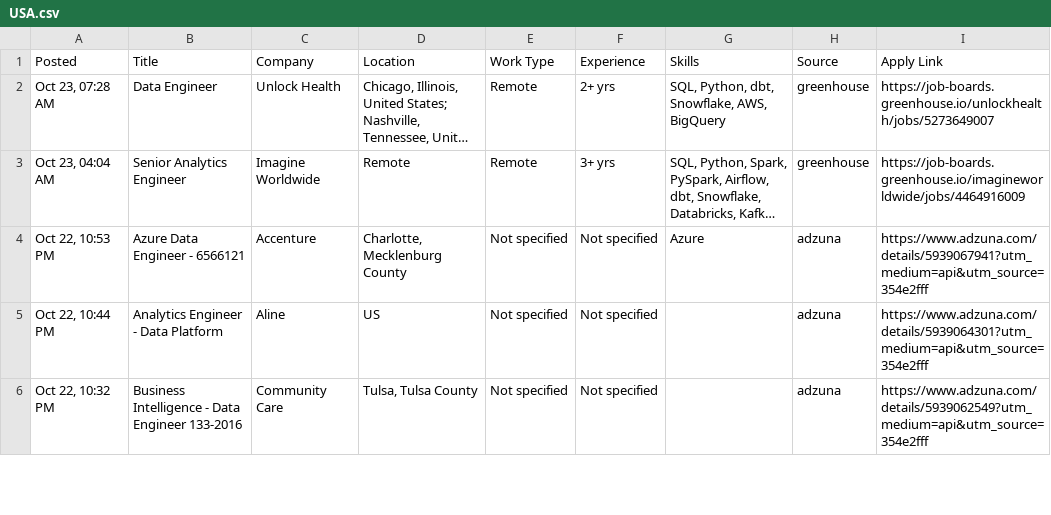
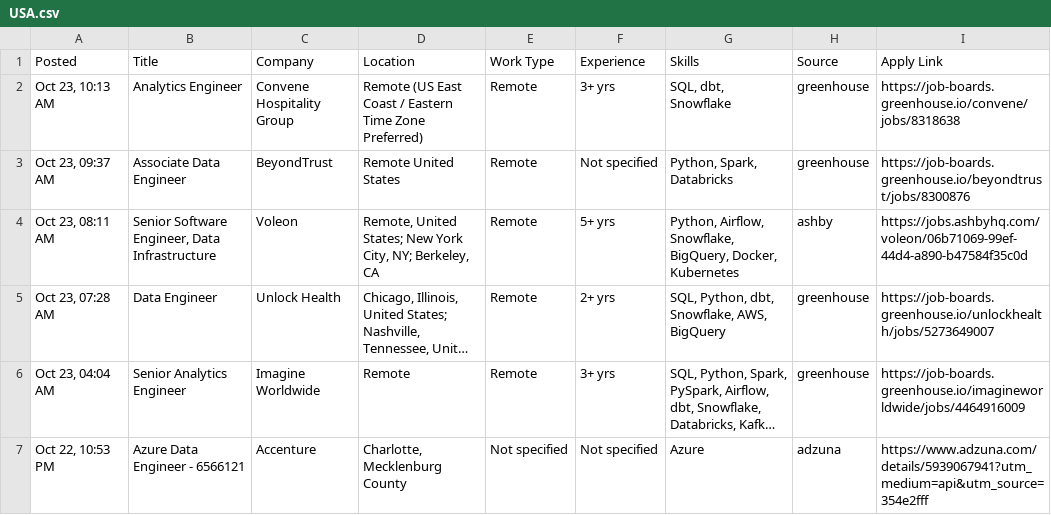
Before and after one commit to VenkyReddy09/job-hunter, a CSV file: jobs/2026-10-23/USA.csv, drawn as a sheet; only a part is shown; the shorter side is filled out with more unchanged rows; long unchanged cells end in …; the diff names each change by its address in the sheet, - before the commit and + after, or states it on an @@ line.

```diff
--- a/jobs/2026-10-23/USA.csv
+++ b/jobs/2026-10-23/USA.csv
+row 2: Oct 23, 10:13 AM | Analytics Engineer | Convene Hospitality Group | Remote (US East Coast / Eastern Time Zone Preferred) | Remote | 3+ yrs | SQL, dbt, Snowflake | greenhouse | https://job-boards.greenhouse.io/convene/jobs/8318638
+row 3: Oct 23, 09:37 AM | Associate Data Engineer | BeyondTrust | Remote United States | Remote | Not specified | Python, Spark, Databricks | greenhouse | https://job-boards.greenhouse.io/beyondtrust/jobs/8300876
+row 4: Oct 23, 08:11 AM | Senior Software Engineer, Data Infrastructure | Voleon | Remote, United States; New York City, NY; Berkeley, CA | Remote | 5+ yrs | Python, Airflow, Snowflake, BigQuery, Docker, Kubernetes | ashby | https://jobs.ashbyhq.com/voleon/06b71069-99ef-44d4-a890-b47584f35c0d
```
Also changed, not shown: data/jobs.csv, 1 other file.
